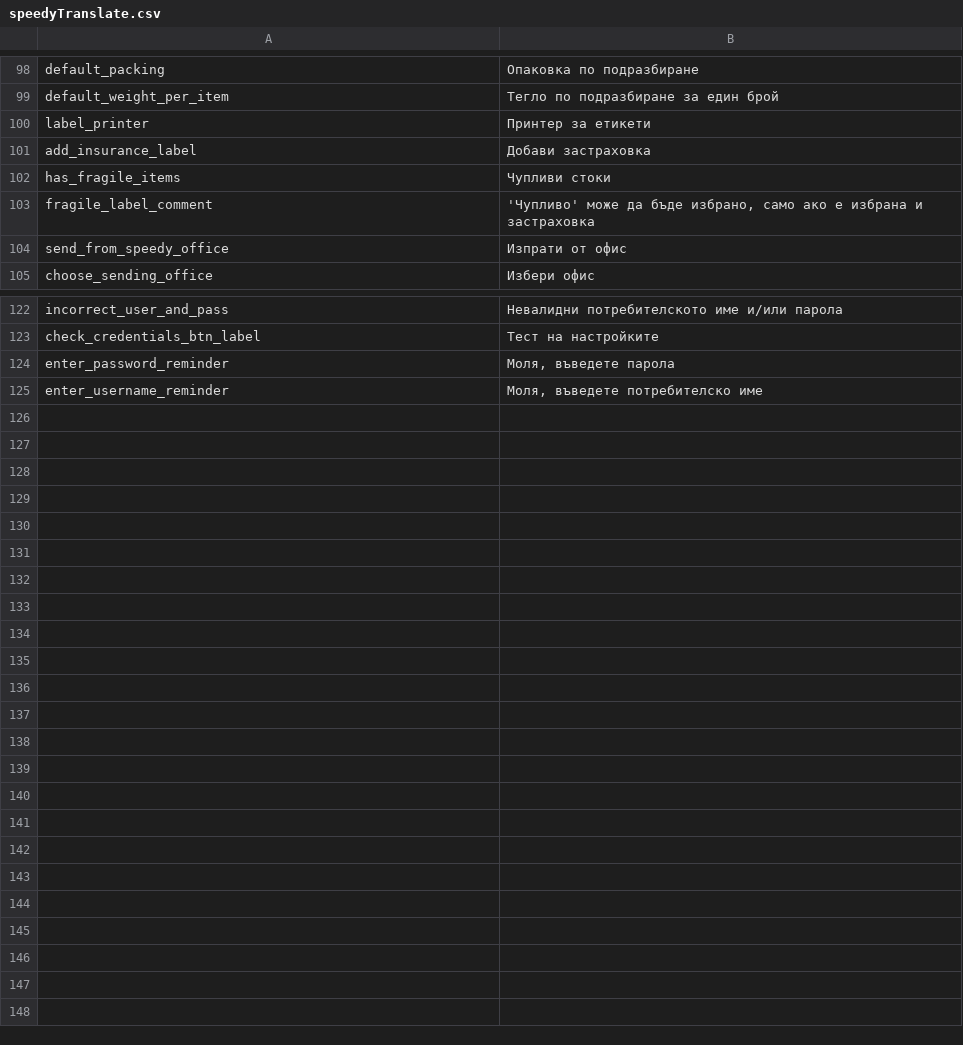
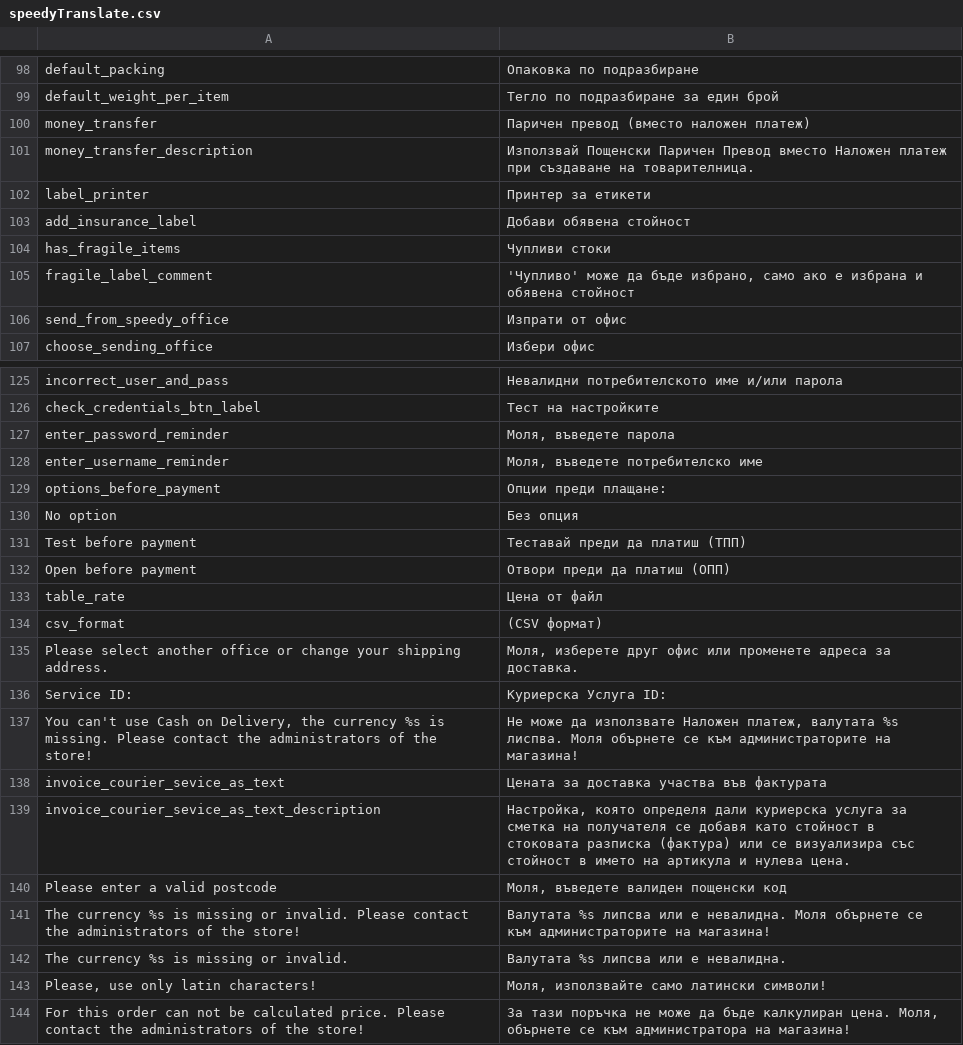
Before and after one commit to OpenMageModuleFostering/speedy_shipping, a CSV file: app/locale/bg_BG/speedyTranslate.csv, drawn as a sheet; only a part is shown, gaps mark what is left out; the diff covers the shown part only.

```diff
--- a/app/locale/bg_BG/speedyTranslate.csv
+++ b/app/locale/bg_BG/speedyTranslate.csv
@@ -102,6 +102,8 @@
 "default_weight_per_item","Тегло по подразбиране за един брой"
+"money_transfer","Паричен превод (вместо наложен платеж)"
+"money_transfer_description","Използвай Пощенски Паричен Превод вместо Наложен платеж при създаване на товарителница."
 "label_printer","Принтер за етикети"
-"add_insurance_label","Добави застраховка"
+"add_insurance_label","Добави обявена стойност"
 "has_fragile_items","Чупливи стоки"
-"fragile_label_comment","'Чупливо' може да бъде избрано, само ако е избрана и застраховка "
+"fragile_label_comment","'Чупливо' може да бъде избрано, само ако е избрана и обявена стойност"
 "send_from_speedy_office","Изпрати от офис"
@@ -128 +131,17 @@
 "enter_username_reminder","Моля, въведете потребителско име"
+"options_before_payment","Опции преди плащане:"
+"No option","Без опция"
+"Test before payment","Теставай преди да платиш (ТПП)"
+"Open before payment","Отвори преди да платиш (ОПП)"
+"table_rate","Цена от файл"
+"csv_format","(CSV формат)"
+"Please select another office or change your shipping address.","Моля, изберете друг офис или променете адреса за доставка."
+"Service ID:","Куриерска Услуга ID:"
+"You can't use Cash on Delivery, the currency %s is missing. Please contact the administrators of the store!","Не може да използвате Наложен платеж, валутата %s лиспва. Моля обърнете се към администраторите на магазина!"
+"invoice_courier_sevice_as_text","Цената за доставка участва във фактурата"
+"invoice_courier_sevice_as_text_description","Настройка, която определя дали куриерска услуга за сметка на получателя се добавя като стойност в стоковата разписка (фактура) или се визуализира със стойност в името на артикула и нулева цена."
+"Please enter a valid postcode","Моля, въведете валиден пощенски код"
+"The currency %s is missing or invalid. Please contact the administrators of the store!","Валутата %s липсва или е невалидна. Моля обърнете се към администраторите на магазина!"
+"The currency %s is missing or invalid.","Валутата %s липсва или е невалидна."
+"Please, use only latin characters!","Моля, използвайте само латински символи!"
+"For this order can not be calculated price. Please contact the administrators of the store!","За тази поръчка не може да бъде калкулиран цена. Моля, обърнете се към администратора на магазина!"
```
Also changed, not shown: 1 added row and 1 edited cell elsewhere in this file, app/locale/en_US/speedyTranslate.csv, 54 other files.
